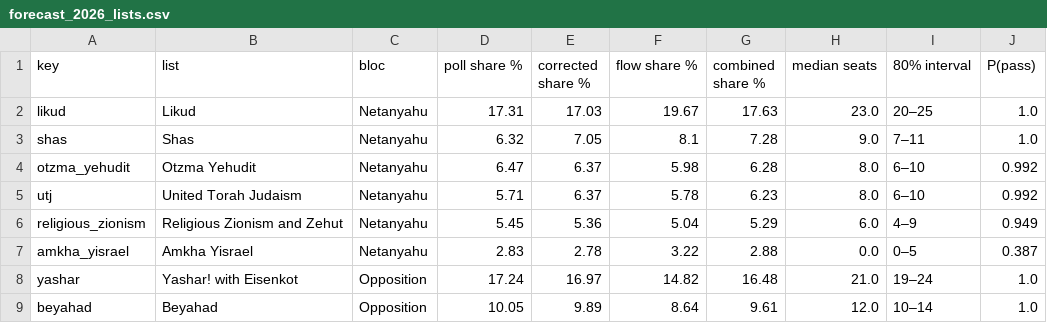
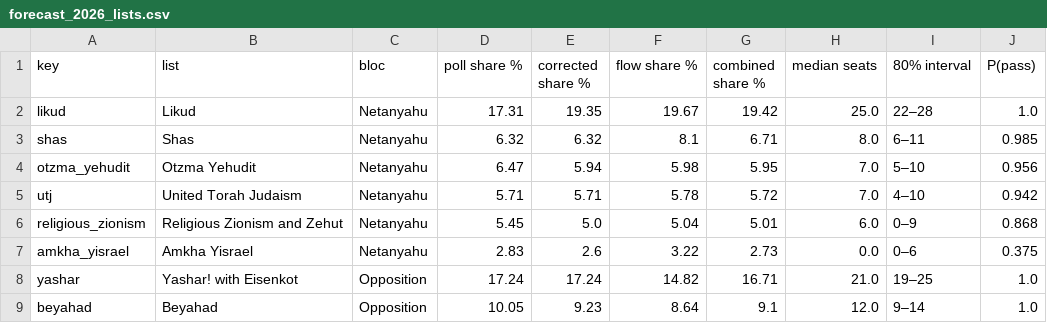
Before and after one commit to safwan188/israel-election-prediction-26, a CSV file: outputs/forecast_2026_lists.csv, drawn as a sheet; only a part is shown; the diff covers the shown part only.

```diff
--- a/outputs/forecast_2026_lists.csv
+++ b/outputs/forecast_2026_lists.csv
@@ -1,9 +1,9 @@
 key,list,bloc,poll share %,corrected share %,flow share %,combined share %,median seats,80% interval,P(pass)
-likud,Likud,Netanyahu,17.31,17.03,19.67,17.63,23.0,20–25,1.0
-shas,Shas,Netanyahu,6.32,7.05,8.1,7.28,9.0,7–11,1.0
-otzma_yehudit,Otzma Yehudit,Netanyahu,6.47,6.37,5.98,6.28,8.0,6–10,0.992
-utj,United Torah Judaism,Netanyahu,5.71,6.37,5.78,6.23,8.0,6–10,0.992
-religious_zionism,Religious Zionism and Zehut,Netanyahu,5.45,5.36,5.04,5.29,6.0,4–9,0.949
-amkha_yisrael,Amkha Yisrael,Netanyahu,2.83,2.78,3.22,2.88,0.0,0–5,0.387
-yashar,Yashar! with Eisenkot,Opposition,17.24,16.97,14.82,16.48,21.0,19–24,1.0
-beyahad,Beyahad,Opposition,10.05,9.89,8.64,9.61,12.0,10–14,1.0
+likud,Likud,Netanyahu,17.31,19.35,19.67,19.42,25.0,22–28,1.0
+shas,Shas,Netanyahu,6.32,6.32,8.1,6.71,8.0,6–11,0.985
+otzma_yehudit,Otzma Yehudit,Netanyahu,6.47,5.94,5.98,5.95,7.0,5–10,0.956
+utj,United Torah Judaism,Netanyahu,5.71,5.71,5.78,5.72,7.0,4–10,0.942
+religious_zionism,Religious Zionism and Zehut,Netanyahu,5.45,5.0,5.04,5.01,6.0,0–9,0.868
+amkha_yisrael,Amkha Yisrael,Netanyahu,2.83,2.6,3.22,2.73,0.0,0–6,0.375
+yashar,Yashar! with Eisenkot,Opposition,17.24,17.24,14.82,16.71,21.0,19–25,1.0
+beyahad,Beyahad,Opposition,10.05,9.23,8.64,9.1,12.0,9–14,1.0
```
Also changed, not shown: 20 edited cells elsewhere in this file, 11 other files.
